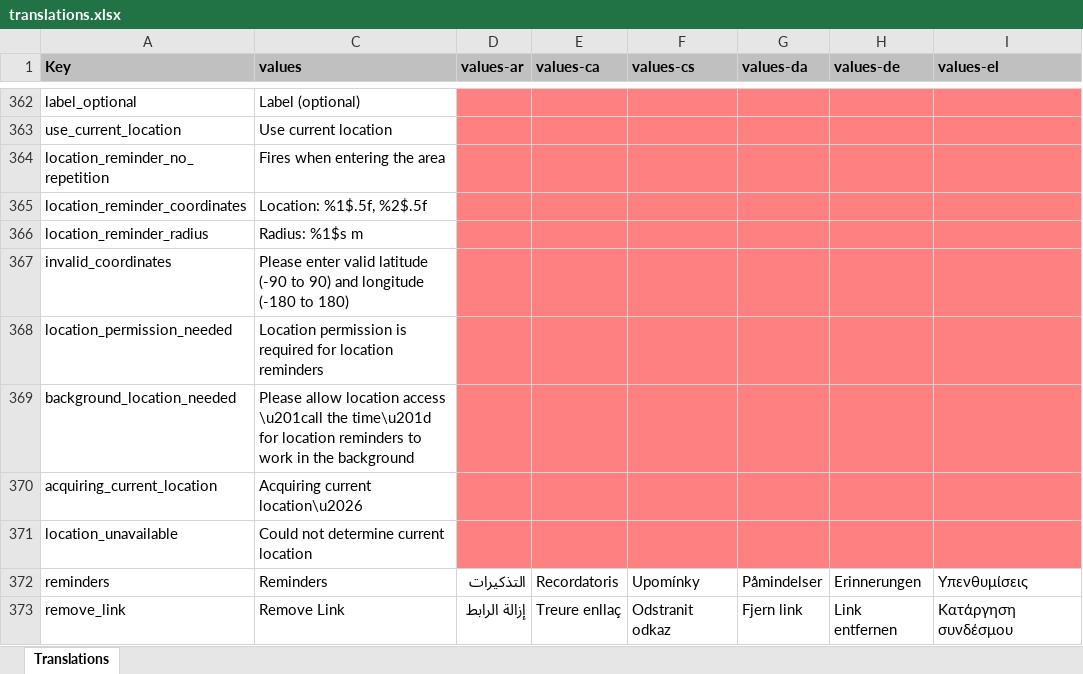
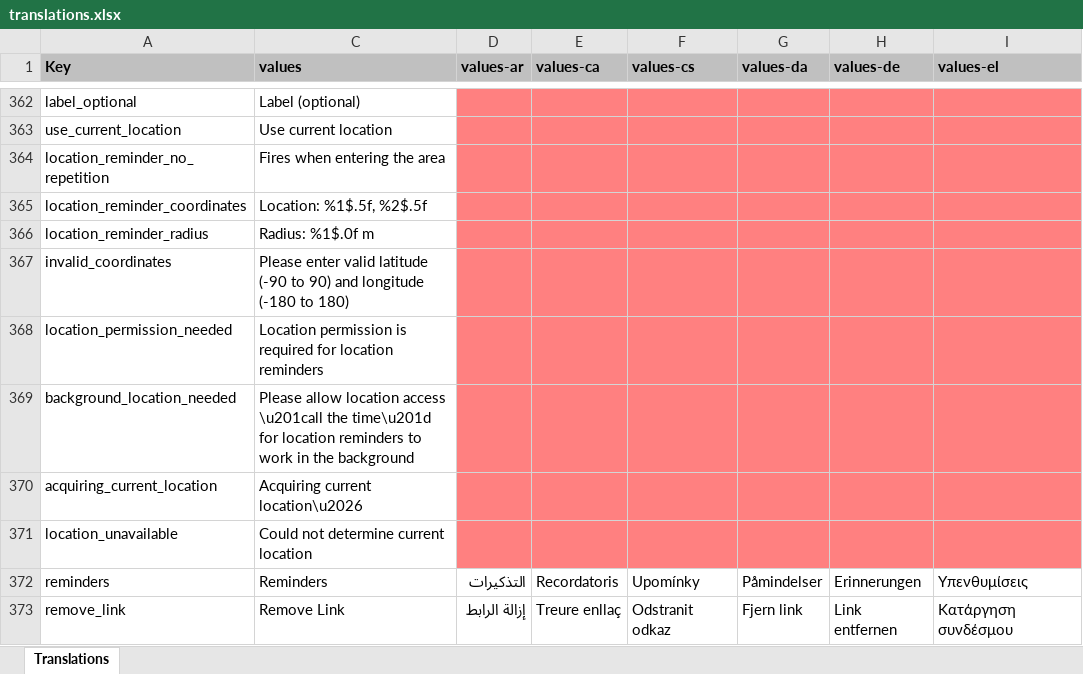
Before and after one commit to alzimerahmed/ScribbleX, an Excel workbook: app/translations.xlsx, sheet Translations, drawn as a sheet; only a part is shown, gaps mark what is left out; values as stored, in another font and other column widths than the file's, no borders; charts and pictures not drawn; the diff names each change by its address in the sheet, - before the commit and + after, or states it on an @@ line.

```diff
--- a/app/translations.xlsx (sheet Translations)
+++ b/app/translations.xlsx (sheet Translations)
-C366 (values): Radius: %1$s m
+C366 (values): Radius: %1$.0f m
```
Also changed, not shown: 18 other files.
